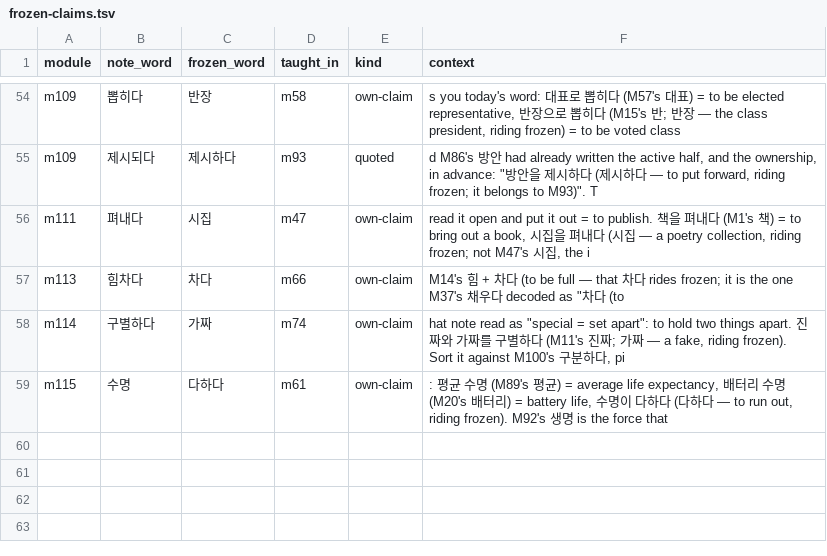
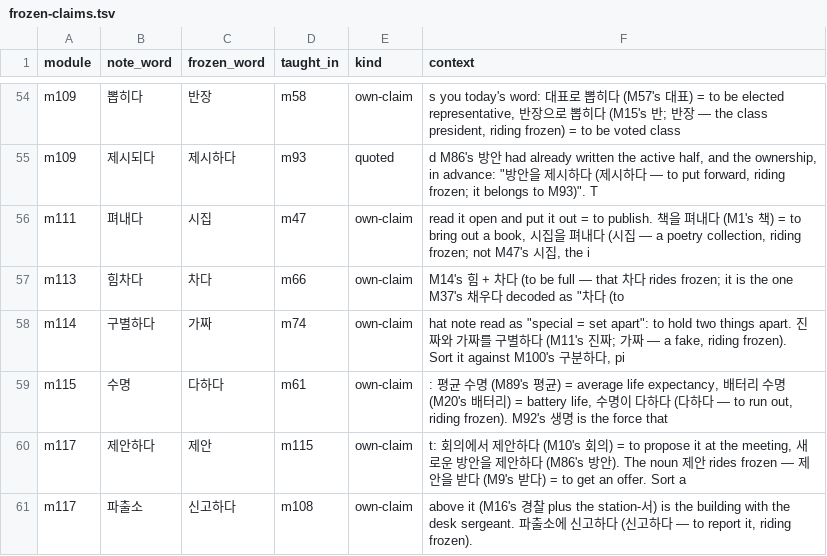
Before and after one commit to nwilliams22/daneo, a TSV file: reference/frozen-claims.tsv, drawn as a sheet; only a part is shown, gaps mark what is left out.

Commit message:
Add frozenaudit.py: shipped notes that freeze an already-taught word
The course promises that every word in a note is either owned by the
learner or explicitly marked as riding frozen. Several notes break that
promise in the direction that matters, telling the learner they do not
know a word they already have. Drafters keep finding these one at a
time: M116's found 승부, M117's found 장학금, 우승, 쏘다 and 고집, and
M109's found 논리.

frozenaudit.py finds them systematically by comparing each frozen claim
against the module order. It excludes homographs, because M66's 차다 is
the kick and the 차다 meaning "to be full" is a genuinely untaught word
with the same spelling, and it separates a note's own claim from a note
quoting an earlier note's claim, which is correct even after the word
lands.

It reports 58 candidates, 56 of them the note's own claim. Triage by
hand is still needed: reading the contexts, roughly half are real and
the rest are the regex catching a frozen hanja or a frozen compound
rather than the word it names. reference/frozen-claims.tsv carries the
full list with context.

Nothing is auto-fixed. Later modules quote these spans verbatim, so
rewriting one can break a citation somewhere downstream, and that is a
decision to take deliberately rather than in bulk.

```diff
--- a/reference/frozen-claims.tsv
+++ b/reference/frozen-claims.tsv
@@ -59 +59,3 @@ m114	구별하다	가짜	m74	own-claim	hat note read as "special = set apart": t
 m115	수명	다하다	m61	own-claim	: 평균 수명 (M89's 평균) = average life expectancy, 배터리 수명 (M20's 배터리) = battery life, 수명이 다하다 (다하다 — to run out, riding frozen). M92's 생명 is the force that
+m117	제안하다	제안	m115	own-claim	t: 회의에서 제안하다 (M10's 회의) = to propose it at the meeting, 새로운 방안을 제안하다 (M86's 방안). The noun 제안 rides frozen — 제안을 받다 (M9's 받다) = to get an offer. Sort a
+m117	파출소	신고하다	m108	own-claim	above it (M16's 경찰 plus the station-서) is the building with the desk sergeant. 파출소에 신고하다 (신고하다 — to report it, riding frozen).
```
